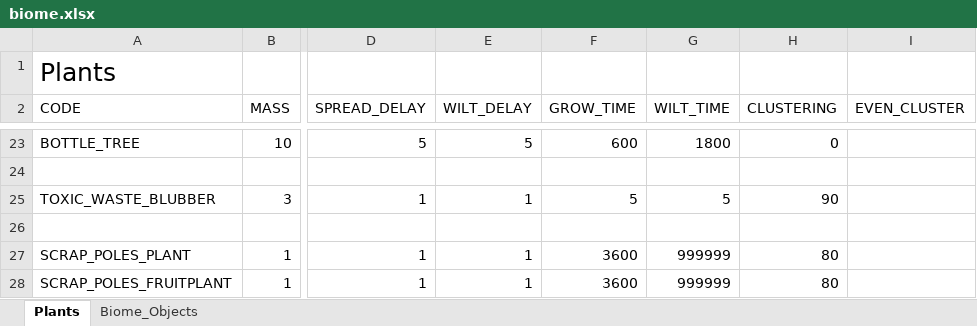
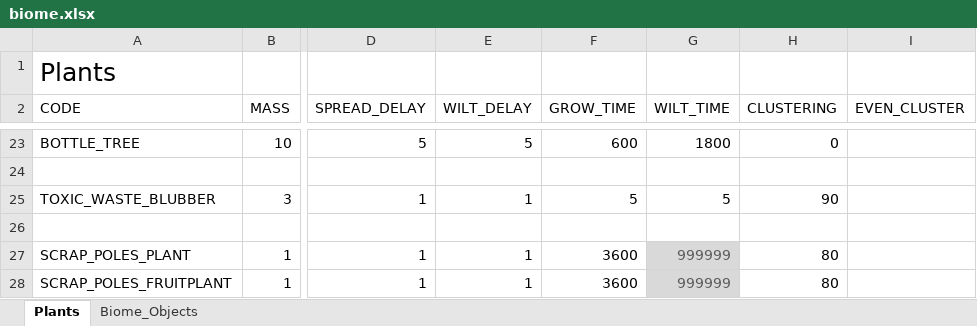
Before and after one commit to ninmonkey/MicrotopiaData, an Excel workbook: export/v1.0.6a/biome.xlsx, sheet Plants, drawn as a sheet; only a part is shown, gaps mark what is left out; values as stored, in another font and other column widths than the file's, no borders; conditional formats and table styles not drawn; the diff names each change by its address in the sheet, - before the commit and + after, or states it on an @@ line.

```diff
--- a/export/v1.0.6a/biome.xlsx (sheet Plants)
+++ b/export/v1.0.6a/biome.xlsx (sheet Plants)
@@ G27:G28 fill: none → #D9D9D9, text colour: black → #595959 @@
```
Also changed, not shown: export/v1.0.6a/prefabs.xlsx, 2 other files.
